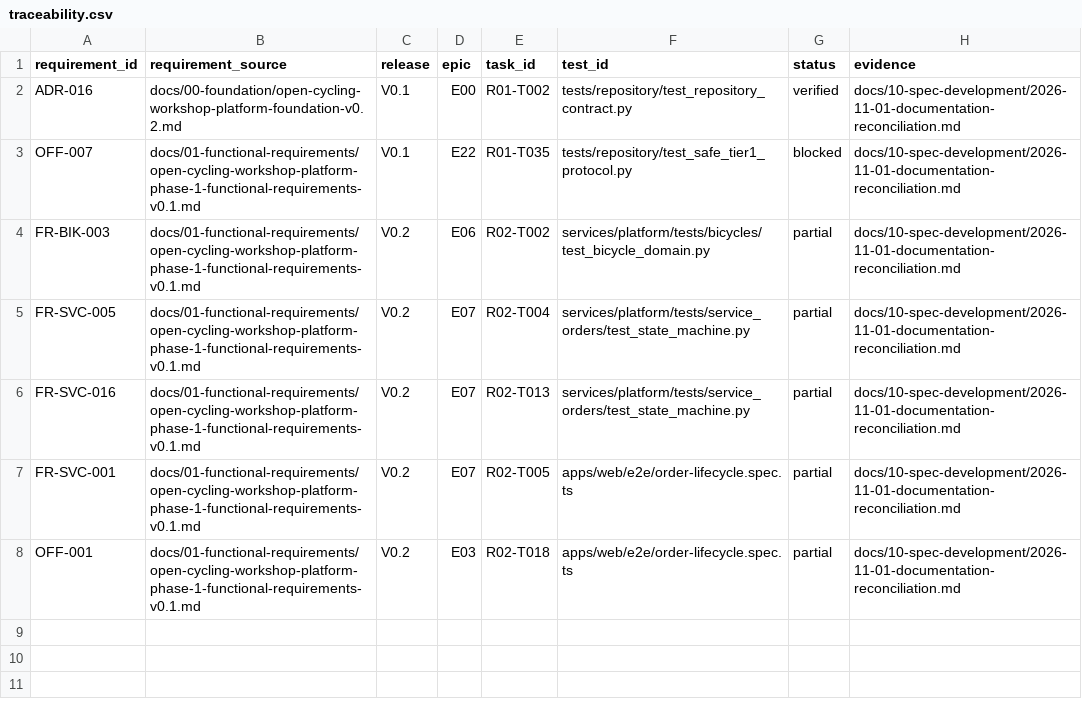
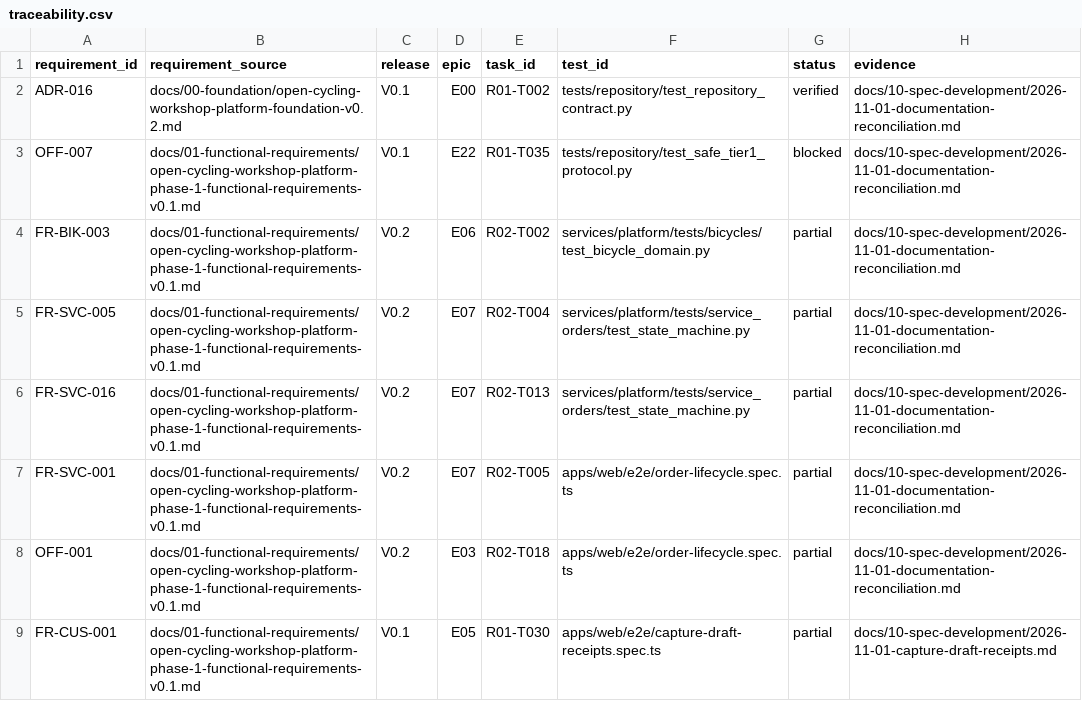
Before and after one commit to IzignaMx/open-cycling-workshop, a CSV file: docs/10-spec-development/traceability.csv, drawn as a sheet.

Commit message:
fix(web): preserve newer capture edits after earlier save receipts
Signed-off-by: Edgar Zorrilla <edgar.cripter@gmail.com>

```diff
--- a/docs/10-spec-development/traceability.csv
+++ b/docs/10-spec-development/traceability.csv
@@ -8 +8,2 @@ FR-SVC-001,docs/01-functional-requirements/open-cycling-workshop-platform-phase-
 OFF-001,docs/01-functional-requirements/open-cycling-workshop-platform-phase-1-functional-requirements-v0.1.md,V0.2,E03,R02-T018,apps/web/e2e/order-lifecycle.spec.ts,partial,docs/10-spec-development/2026-11-01-documentation-reconciliation.md
+FR-CUS-001,docs/01-functional-requirements/open-cycling-workshop-platform-phase-1-functional-requirements-v0.1.md,V0.1,E05,R01-T030,apps/web/e2e/capture-draft-receipts.spec.ts,partial,docs/10-spec-development/2026-11-01-capture-draft-receipts.md
```
Also changed, not shown: 12 other files.
